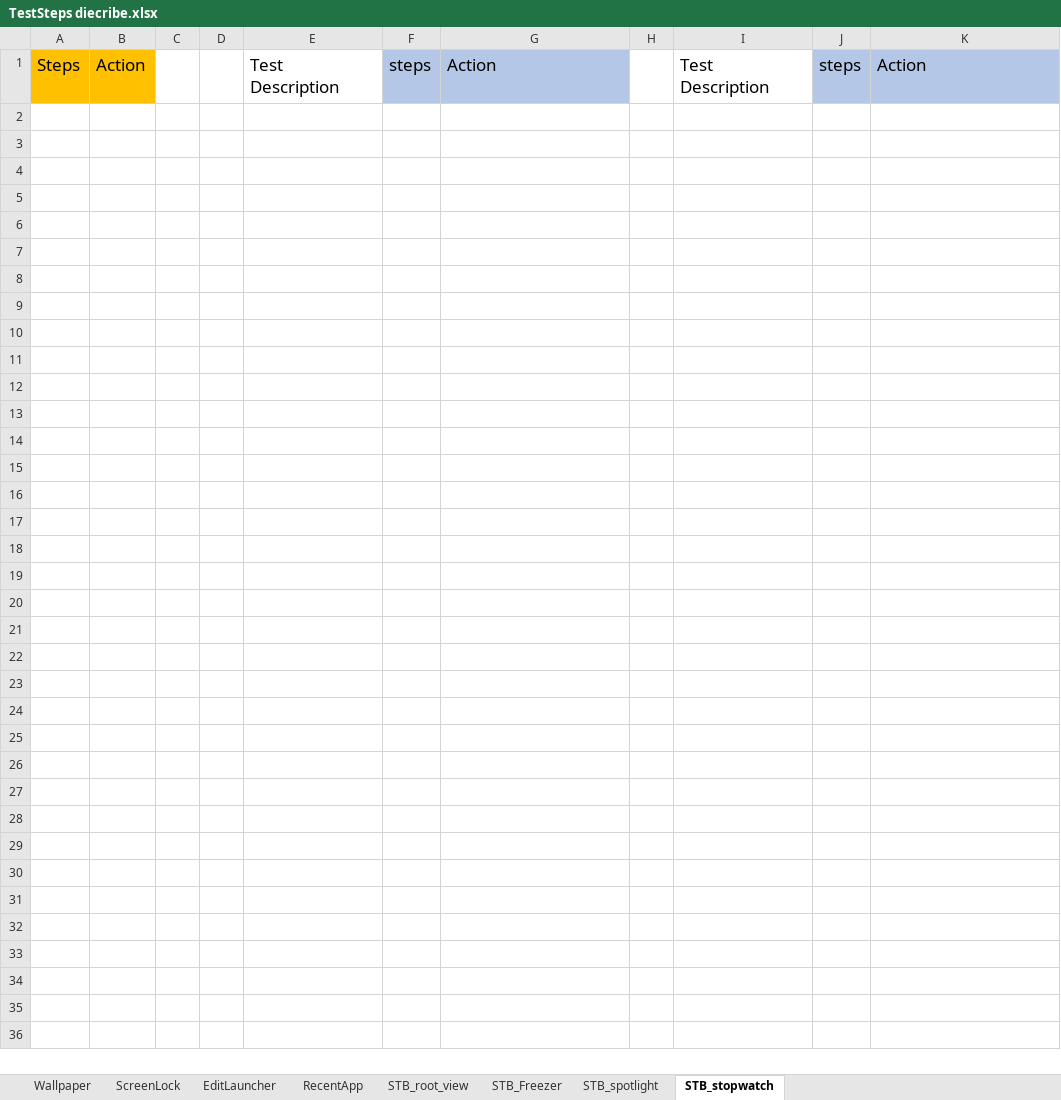
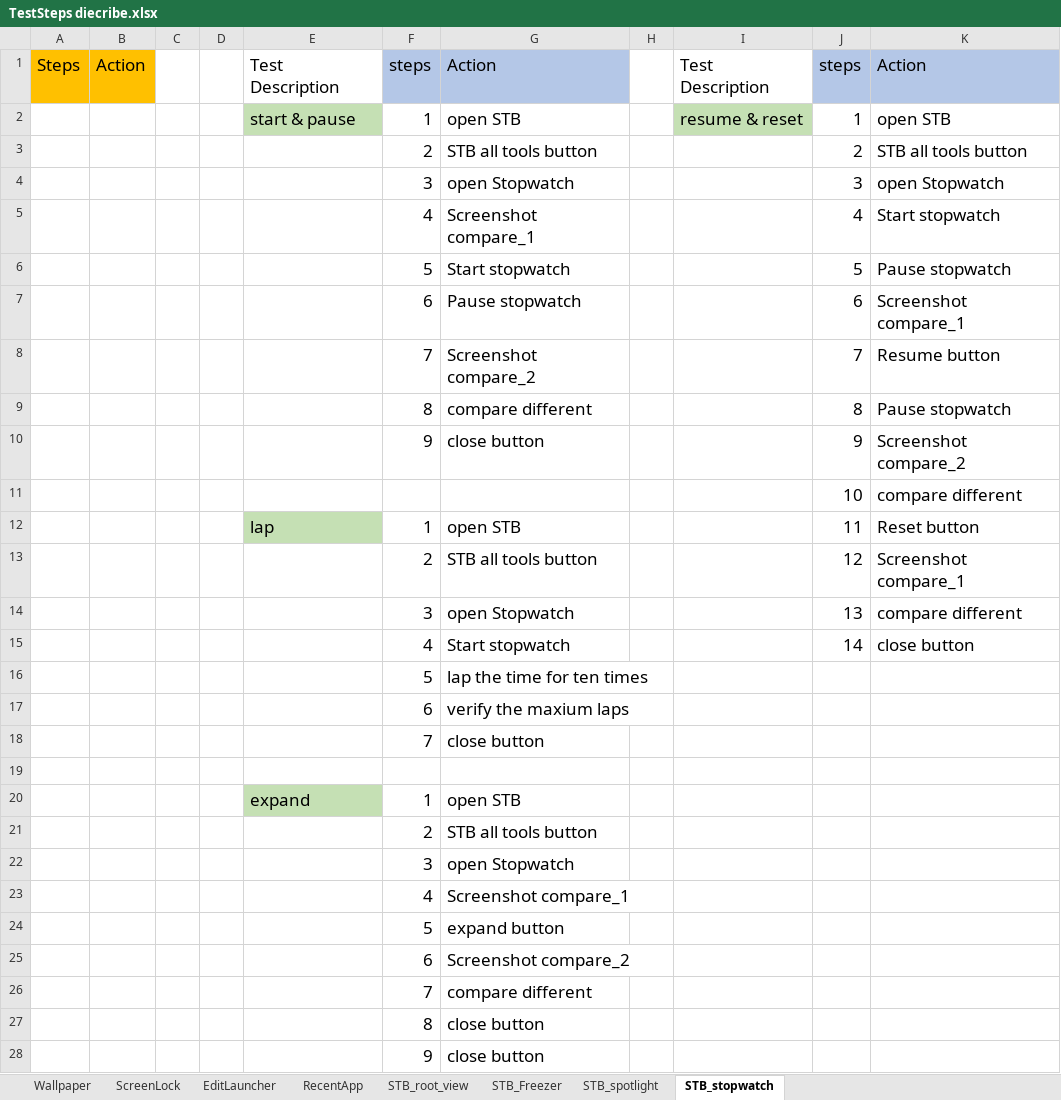
Before and after one commit to zxc5131210/AutoTest, an Excel workbook: TestSteps/TestSteps diecribe.xlsx, sheet STB_stopwatch, drawn as a sheet; values as stored, in another font and other column widths than the file's, no borders; the diff names each change by its address in the sheet, - before the commit and + after, or states it on an @@ line.

Commit message:
stopwatch_moving

```diff
--- a/TestSteps/TestSteps diecribe.xlsx (sheet STB_stopwatch)
+++ b/TestSteps/TestSteps diecribe.xlsx (sheet STB_stopwatch)
+row 2:  |  |  |  | start & pause | 1 | open STB |  | resume & reset | 1 | open STB
+row 3:  |  |  |  |  | 2 | STB all tools button |  |  | 2 | STB all tools button
+row 4:  |  |  |  |  | 3 | open Stopwatch |  |  | 3 | open Stopwatch
+row 5:  |  |  |  |  | 4 | Screenshot compare_1 |  |  | 4 | Start stopwatch
+row 6:  |  |  |  |  | 5 | Start stopwatch |  |  | 5 | Pause stopwatch
+row 7:  |  |  |  |  | 6 | Pause stopwatch |  |  | 6 | Screenshot compare_1
+row 8:  |  |  |  |  | 7 | Screenshot compare_2 |  |  | 7 | Resume button
+row 9:  |  |  |  |  | 8 | compare different |  |  | 8 | Pause stopwatch
+row 10:  |  |  |  |  | 9 | close button |  |  | 9 | Screenshot compare_2
+row 11:  |  |  |  |  |  |  |  |  | 10 | compare different
+row 12:  |  |  |  | lap | 1 | open STB |  |  | 11 | Reset button
+row 13:  |  |  |  |  | 2 | STB all tools button |  |  | 12 | Screenshot compare_1
+row 14:  |  |  |  |  | 3 | open Stopwatch |  |  | 13 | compare different
+row 15:  |  |  |  |  | 4 | Start stopwatch |  |  | 14 | close button
+row 16:  |  |  |  |  | 5 | lap the time for ten times
+row 17:  |  |  |  |  | 6 | verify the maxium laps
+row 18:  |  |  |  |  | 7 | close button
+row 19: (empty)
+row 20:  |  |  |  | expand | 1 | open STB
+row 21:  |  |  |  |  | 2 | STB all tools button
+row 22:  |  |  |  |  | 3 | open Stopwatch
+row 23:  |  |  |  |  | 4 | Screenshot compare_1
+row 24:  |  |  |  |  | 5 | expand button
+row 25:  |  |  |  |  | 6 | Screenshot compare_2
+row 26:  |  |  |  |  | 7 | compare different
+row 27:  |  |  |  |  | 8 | close button
+row 28:  |  |  |  |  | 9 | close button
```
Also changed, not shown: 10 other files.
